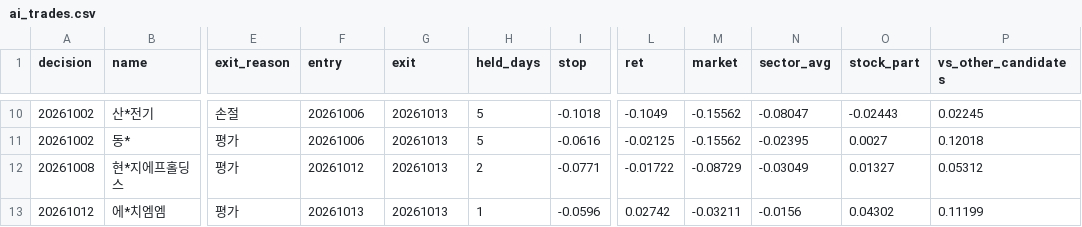
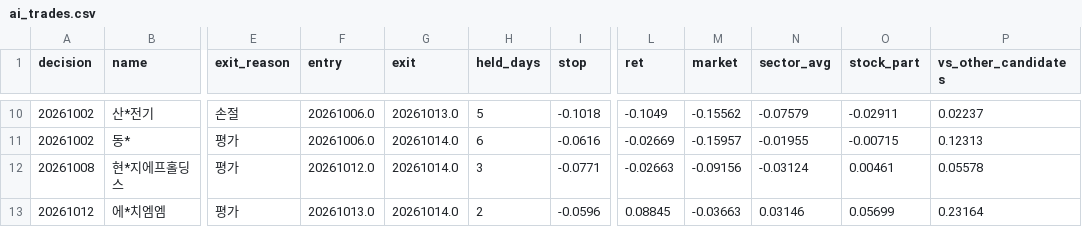
Before and after one commit to km81jik-gif/km81jik-gif.github.io, a CSV file: data/ai_trades.csv, drawn as a sheet; only a part is shown, gaps mark what is left out; the diff covers the shown part only; the diff names each change by its address in the sheet, - before the commit and + after, or states it on an @@ line.

```diff
--- a/data/ai_trades.csv
+++ b/data/ai_trades.csv
-F10:F11 (entry): 20261006
+F10:F11 (entry): 20261006.0
-G10 (exit): 20261013
+G10 (exit): 20261013.0
-N10 (sector_avg): -0.08047
+N10 (sector_avg): -0.07579
-O10 (stock_part): -0.02443
+O10 (stock_part): -0.02911
-P10 (vs_other_candidates): 0.02245
+P10 (vs_other_candidates): 0.02237
-G11:G13 (exit): 20261013
+G11:G13 (exit): 20261014.0
-H11 (held_days): 5
+H11 (held_days): 6
-L11 (ret): -0.02125
+L11 (ret): -0.02669
-M11 (market): -0.15562
+M11 (market): -0.15957
-N11 (sector_avg): -0.02395
+N11 (sector_avg): -0.01955
-O11 (stock_part): 0.0027
+O11 (stock_part): -0.00715
-P11 (vs_other_candidates): 0.12018
+P11 (vs_other_candidates): 0.12313
-F12 (entry): 20261012
+F12 (entry): 20261012.0
-H12 (held_days): 2
+H12 (held_days): 3
-L12 (ret): -0.01722
+L12 (ret): -0.02663
-M12 (market): -0.08729
+M12 (market): -0.09156
-N12 (sector_avg): -0.03049
+N12 (sector_avg): -0.03124
-O12 (stock_part): 0.01327
+O12 (stock_part): 0.00461
-P12 (vs_other_candidates): 0.05312
+P12 (vs_other_candidates): 0.05578
-F13 (entry): 20261013
+F13 (entry): 20261013.0
-H13 (held_days): 1
+H13 (held_days): 2
-L13 (ret): 0.02742
+L13 (ret): 0.08845
-M13 (market): -0.03211
+M13 (market): -0.03663
-N13 (sector_avg): -0.0156
+N13 (sector_avg): 0.03146
-O13 (stock_part): 0.04302
+O13 (stock_part): 0.05699
-P13 (vs_other_candidates): 0.11199
+P13 (vs_other_candidates): 0.23164
```
Also changed, not shown: 36 edited cells elsewhere in this file, data/ai_decisions.csv, 6 other files.
